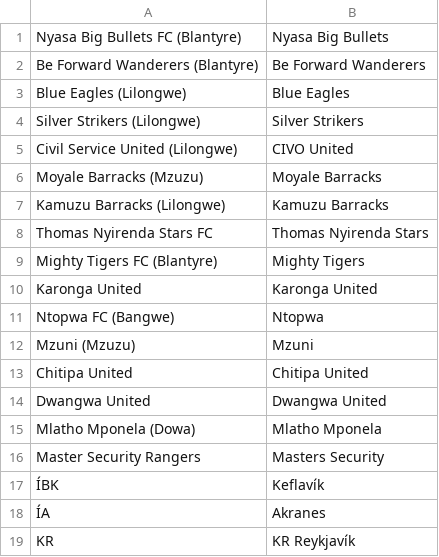
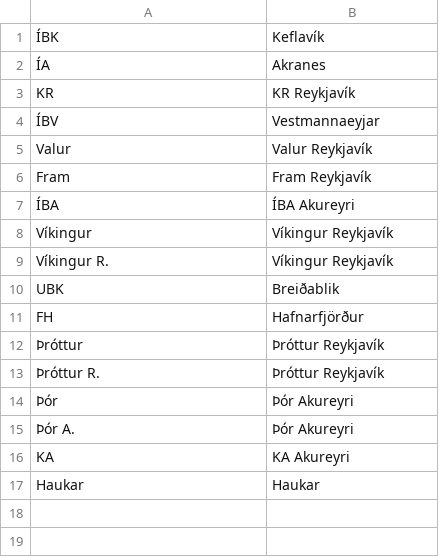
Before and after one commit to ErdaradunGaztea/PyRSSSF, a CSV file: teams.csv, drawn as a sheet; only a part is shown; the shorter side is filled out with more unchanged rows; the diff names each change by its address in the sheet, - before the commit and + after, or states it on an @@ line.

```diff
--- a/teams.csv
+++ b/teams.csv
-row 1: Nyasa Big Bullets FC (Blantyre) | Nyasa Big Bullets
-row 2: Be Forward Wanderers (Blantyre) | Be Forward Wanderers
-row 3: Blue Eagles (Lilongwe) | Blue Eagles
-row 4: Silver Strikers (Lilongwe) | Silver Strikers
-row 5: Civil Service United (Lilongwe) | CIVO United
-row 6: Moyale Barracks (Mzuzu) | Moyale Barracks
-row 7: Kamuzu Barracks (Lilongwe) | Kamuzu Barracks
-row 8: Thomas Nyirenda Stars FC | Thomas Nyirenda Stars
-row 9: Mighty Tigers FC (Blantyre) | Mighty Tigers
-row 10: Karonga United | Karonga United
-row 11: Ntopwa FC (Bangwe) | Ntopwa
-row 12: Mzuni (Mzuzu) | Mzuni
-row 13: Chitipa United | Chitipa United
-row 14: Dwangwa United | Dwangwa United
-row 15: Mlatho Mponela (Dowa) | Mlatho Mponela
-row 16: Master Security Rangers | Masters Security
```
Also changed, not shown: 1 other file.
